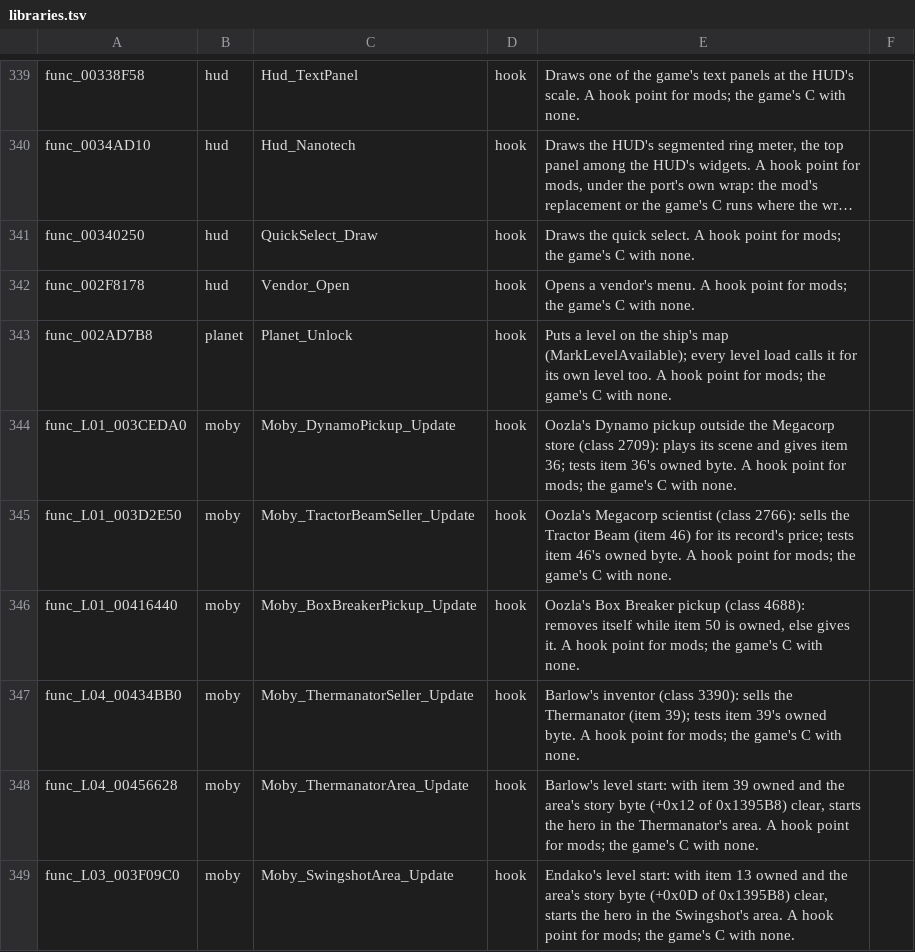
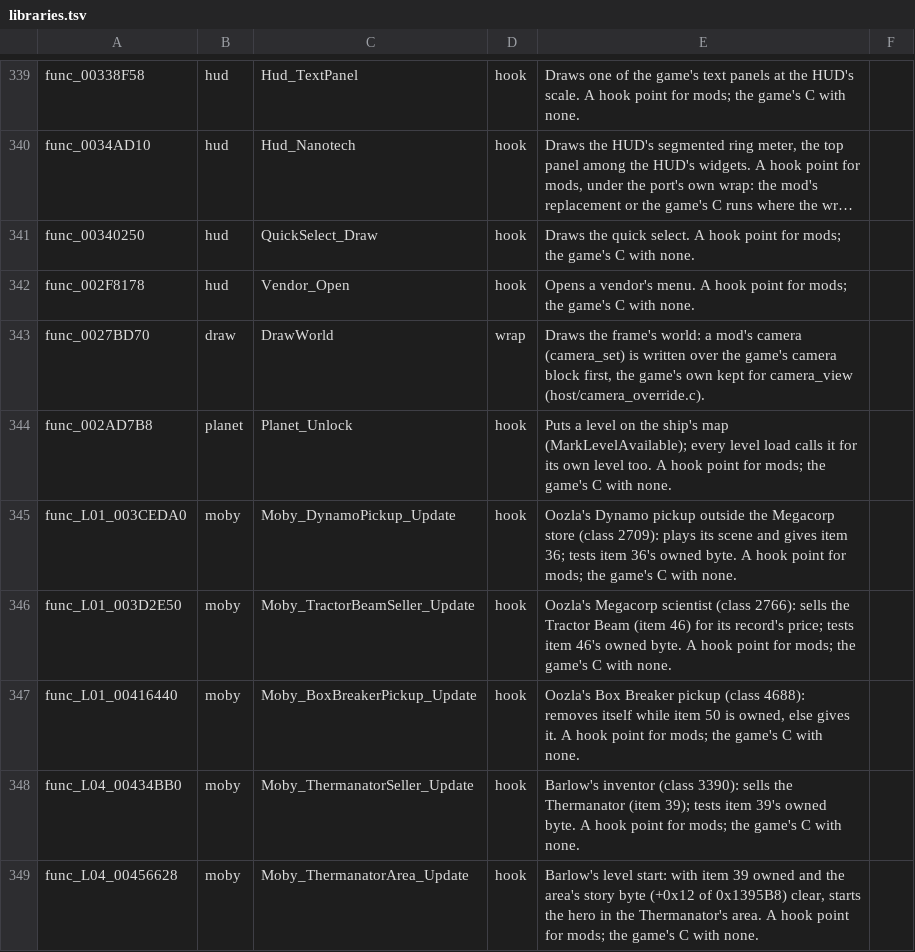
Before and after one commit to mikedesigns101-cell/OpenRAC, a TSV file: port/game/rac2-ntsc/libraries.tsv, drawn as a sheet; only a part is shown, gaps mark what is left out; the shorter side is filled out with more unchanged rows; long unchanged cells end in ….

```diff
--- a/port/game/rac2-ntsc/libraries.tsv
+++ b/port/game/rac2-ntsc/libraries.tsv
@@ -342,2 +342,3 @@ func_00340250	hud	QuickSelect_Draw	hook	Draws the quick select. A hook point for
 func_002F8178	hud	Vendor_Open	hook	Opens a vendor's menu. A hook point for mods; the game's C with none.
+func_0027BD70	draw	DrawWorld	wrap	Draws the frame's world: a mod's camera (camera_set) is written over the game's camera block first, the game's own kept for camera_view (host/camera_override.c).
 func_002AD7B8	planet	Planet_Unlock	hook	Puts a level on the ship's map (MarkLevelAvailable); every level load calls it for its own level too. A hook point for mods; the game's C with none.
```
Also changed, not shown: port/game/rac2-ntsc2/host/rac2_names.tsv, port/game/rac2-ntsc2/libraries.tsv, 19 other files.
